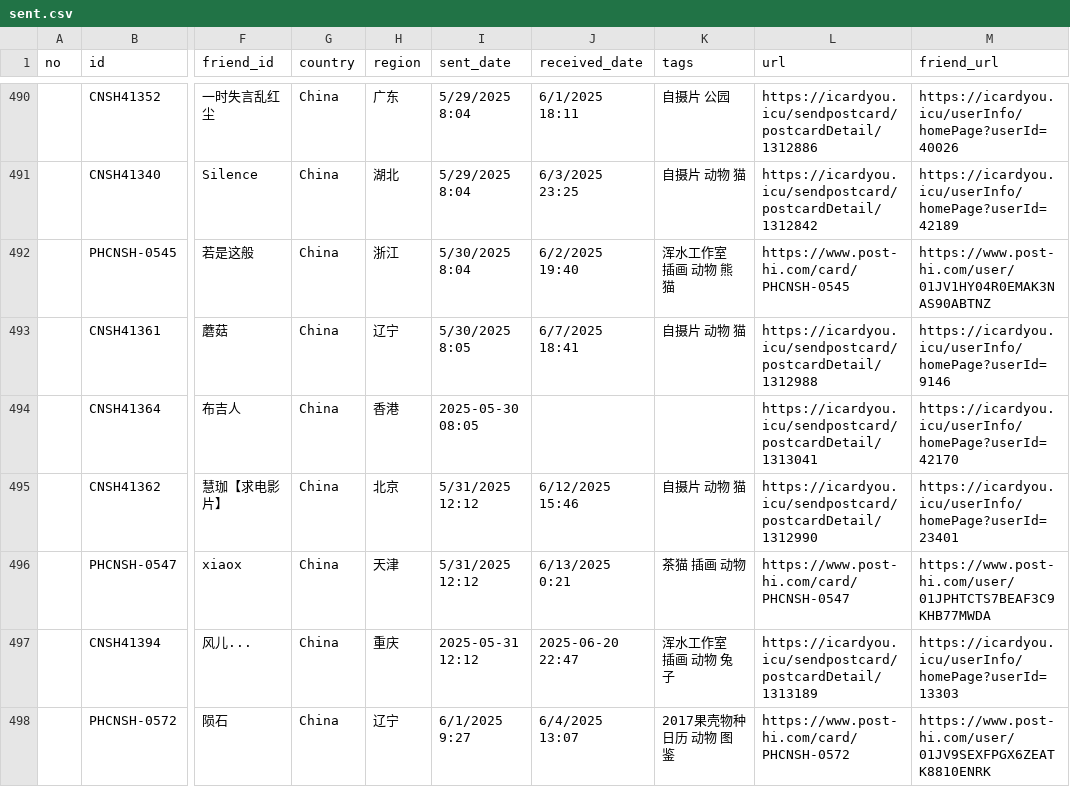
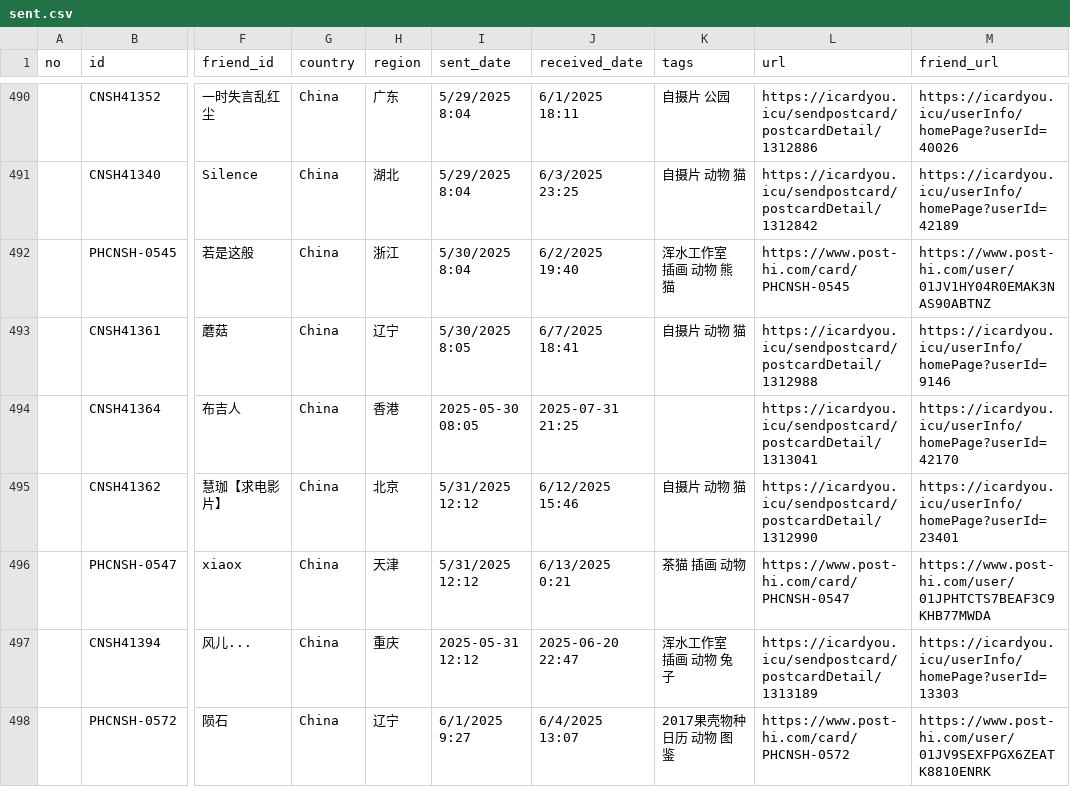
Before and after one commit to JiYouMCC/postcards, a CSV file: _data/sent.csv, drawn as a sheet; only a part is shown, gaps mark what is left out; the diff names each change by its address in the sheet, - before the commit and + after, or states it on an @@ line.

Commit message:
Add end date to entry CNSH41364 in sent.csv

```diff
--- a/_data/sent.csv
+++ b/_data/sent.csv
-J494 (received_date): (empty)
+J494 (received_date): 2025-07-31 21:25
```
